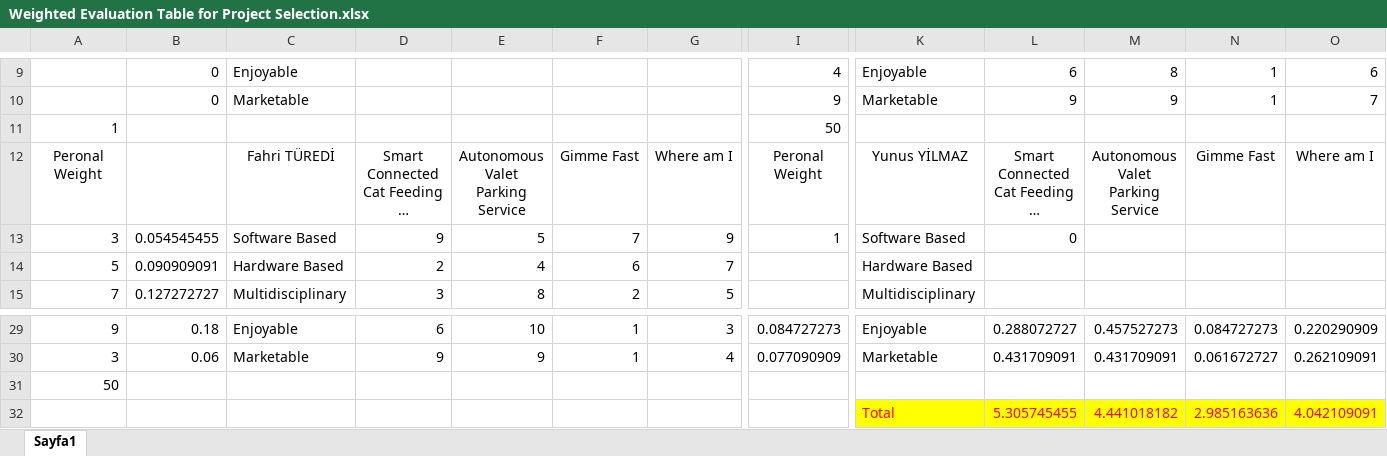
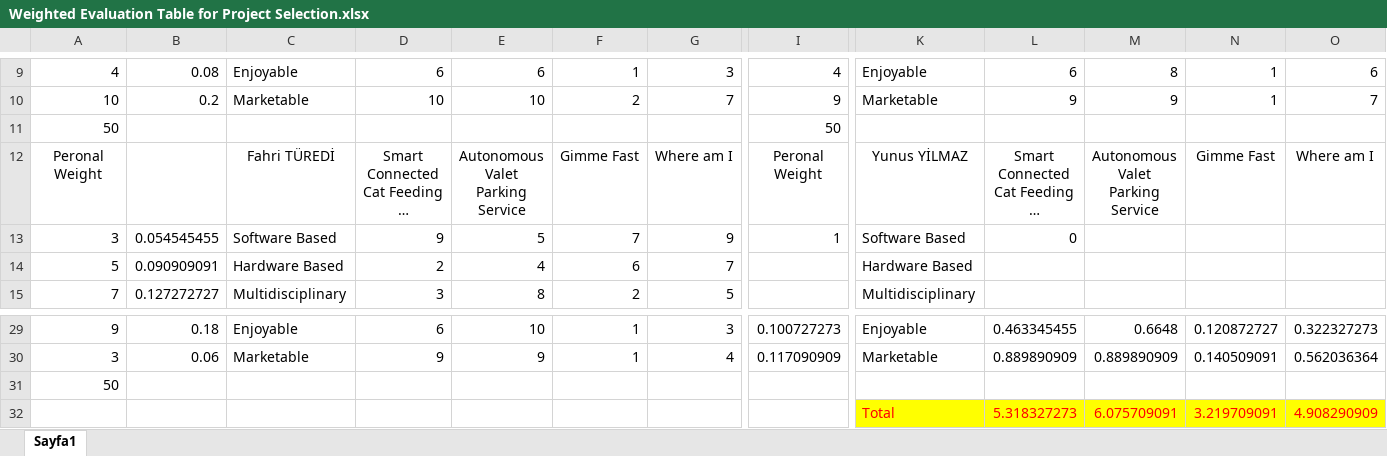
Before and after one commit to IMPETUSCO/Design-Project, an Excel workbook: reports/Proposal Report/Weighted Evaluation Table for Project Selection.xlsx, sheet Sayfa1, drawn as a sheet; only a part is shown, gaps mark what is left out; long unchanged cells end in …; values as stored, in another font and other column widths than the file's, no borders; removed rows and columns are numbered as before the commit, all else as after; rows hold the shown columns only; the diff covers the shown part only; the diff names each change by its address in the sheet, - before the commit and + after, or states it on an @@ line.

```diff
--- a/reports/Proposal Report/Weighted Evaluation Table for Project Selection.xlsx (sheet Sayfa1)
+++ b/reports/Proposal Report/Weighted Evaluation Table for Project Selection.xlsx (sheet Sayfa1)
-A9: (empty)
+A9: 4
-B9: 0
+B9: 0.08
-D9: (empty)
+D9: 6
-E9: (empty)
+E9: 6
-F9: (empty)
+F9: 1
-G9: (empty)
+G9: 3
-A10: (empty)
+A10: 10
-B10: 0
+B10: 0.2
-D10: (empty)
+D10: 10
-E10: (empty)
+E10: 10
-F10: (empty)
+F10: 2
-G10: (empty)
+G10: 7
-A11: 1
+A11: 50
-I29: 0.084727273
+I29: 0.100727273
-L29: 0.288072727
+L29: 0.463345455
-M29: 0.457527273
+M29: 0.6648
-N29: 0.084727273
+N29: 0.120872727
-O29: 0.220290909
+O29: 0.322327273
-I30: 0.077090909
+I30: 0.117090909
-L30: 0.431709091
+L30: 0.889890909
-M30: 0.431709091
+M30: 0.889890909
-N30: 0.061672727
+N30: 0.140509091
-O30: 0.262109091
+O30: 0.562036364
-row 32:  |  |  |  |  |  |  |  | Total | 5.305745455 | 4.441018182 | 2.985163636 | 4.042109091
+row 32:  |  |  |  |  |  |  |  | Total | 5.318327273 | 6.075709091 | 3.219709091 | 4.908290909
```
Also changed, not shown: 66 edited cells elsewhere in this sheet.
